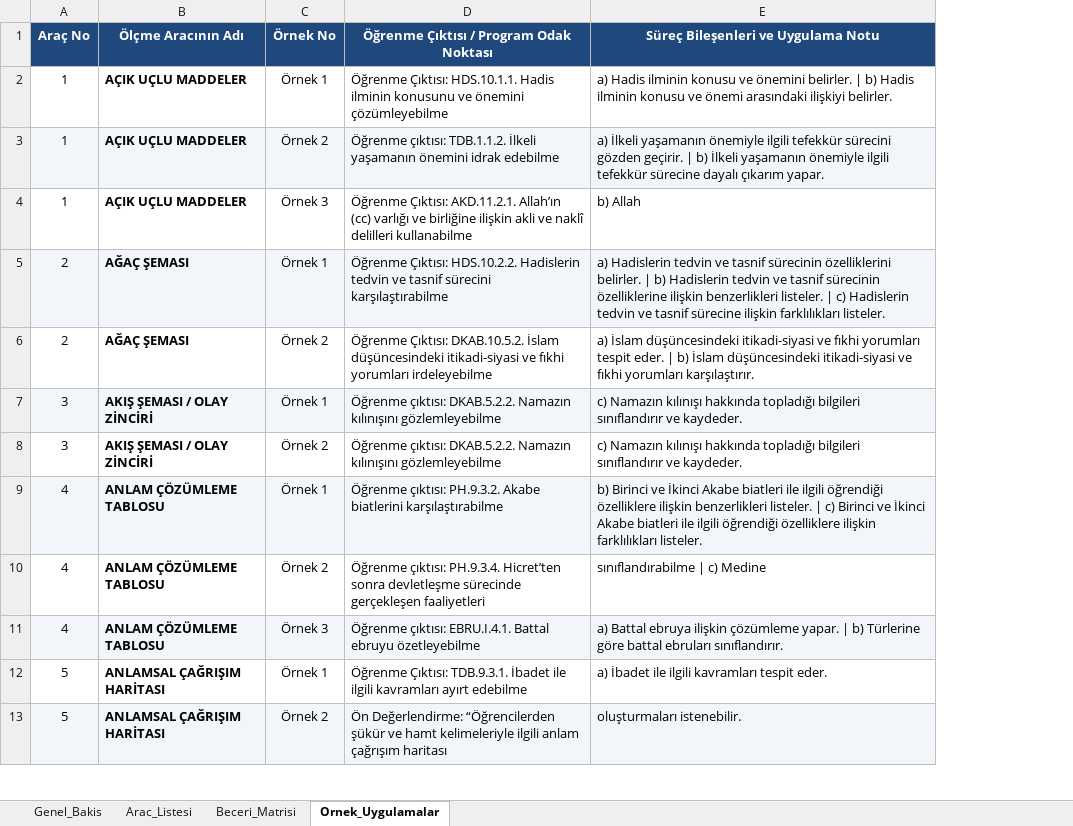
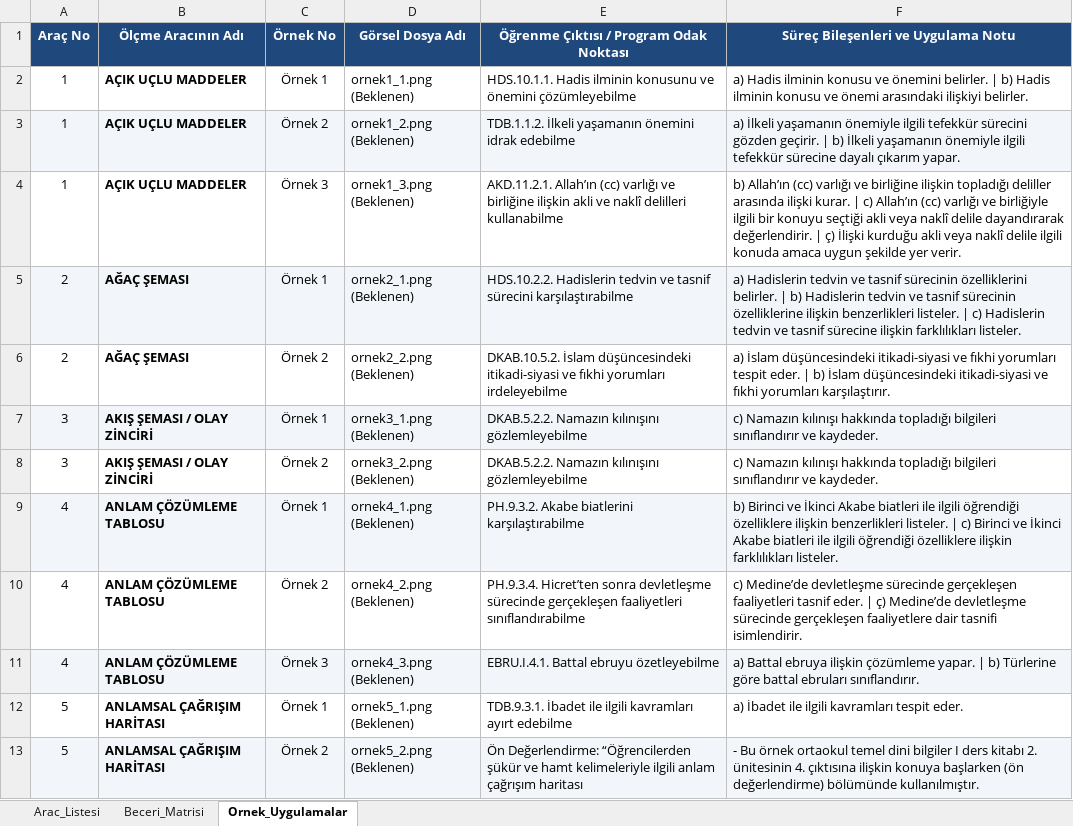
Before and after one commit to safakcansu/dogm_olcme_araclari_rehberi, an Excel workbook: data/araclar.xlsx, sheet Ornek_Uygulamalar, drawn as a sheet; only a part is shown; values as stored, in another font and other column widths than the file's, no borders; addresses are those after the commit; the diff covers the shown part only; the diff names each change by its address in the sheet, - before the commit and + after, or states it on an @@ line.

```diff
--- a/data/araclar.xlsx (sheet Ornek_Uygulamalar)
+++ b/data/araclar.xlsx (sheet Ornek_Uygulamalar)
-sheet tab: Genel_Bakis
+column D (Görsel Dosya Adı), rows 2-13: ornek1_1.png (Beklenen) | ornek1_2.png (Beklenen) | ornek1_3.png (Beklenen) | ornek2_1.png (Beklenen) | ornek2_2.png (Beklenen) | ornek3_1.png (Beklenen) | ornek3_2.png (Beklenen) | ornek4_1.png (Beklenen) | ornek4_2.png (Beklenen) | ornek4_3.png (Beklenen) | ornek5_1.png (Beklenen) | ornek5_2.png (Beklenen)
-E2: Öğrenme Çıktısı: HDS.10.1.1. Hadis…
+E2: HDS.10.1.1. Hadis…
-E3: Öğrenme çıktısı: TDB.1.1.2. İlkeli…
+E3: TDB.1.1.2. İlkeli…
-E4: Öğrenme Çıktısı: AKD.11.2.1. Allah’ın…
+E4: AKD.11.2.1. Allah’ın…
-F4: b) Allah
+F4: b) Allah’ın (cc) varlığı ve birliğine ilişkin topladığı deliller arasında ilişki kurar. | c) Allah’ın (cc) varlığı ve birliğiyle ilgili bir konuyu seçtiği akli veya naklî delile dayandırarak değerlendirir. | ç) İlişki kurduğu akli veya naklî delile ilgili konuda amaca uygun şekilde yer verir.
-E5: Öğrenme Çıktısı: HDS.10.2.2. Hadislerin…
+E5: HDS.10.2.2. Hadislerin…
-E6: Öğrenme Çıktısı: DKAB.10.5.2. İslam…
+E6: DKAB.10.5.2. İslam…
-E7:E8: Öğrenme çıktısı: DKAB.5.2.2. Namazın…
+E7:E8: DKAB.5.2.2. Namazın…
-E9: Öğrenme çıktısı: PH.9.3.2. Akabe…
+E9: PH.9.3.2. Akabe…
-E10: Öğrenme çıktısı: PH.9.3.4. Hicret’ten sonra devletleşme sürecinde gerçekleşen faaliyetleri
+E10: PH.9.3.4. Hicret’ten sonra devletleşme sürecinde gerçekleşen faaliyetleri sınıflandırabilme
-F10: sınıflandırabilme | c) Medine
+F10: c) Medine’de devletleşme sürecinde gerçekleşen faaliyetleri tasnif eder. | ç) Medine’de devletleşme sürecinde gerçekleşen faaliyetlere dair tasnifi isimlendirir.
-E11: Öğrenme çıktısı: EBRU.I.4.1. Battal…
+E11: EBRU.I.4.1. Battal…
-E12: Öğrenme Çıktısı: TDB.9.3.1. İbadet…
+E12: TDB.9.3.1. İbadet…
-F13: oluşturmaları istenebilir.
+F13: - Bu örnek ortaokul temel dini bilgiler I ders kitabı 2. ünitesinin 4. çıktısına ilişkin konuya başlarken (ön değerlendirme) bölümünde kullanılmıştır.
```
Also changed, not shown: other rows of this sheet, sheet Beceri_Matrisi, sheet Arac_Listesi.
